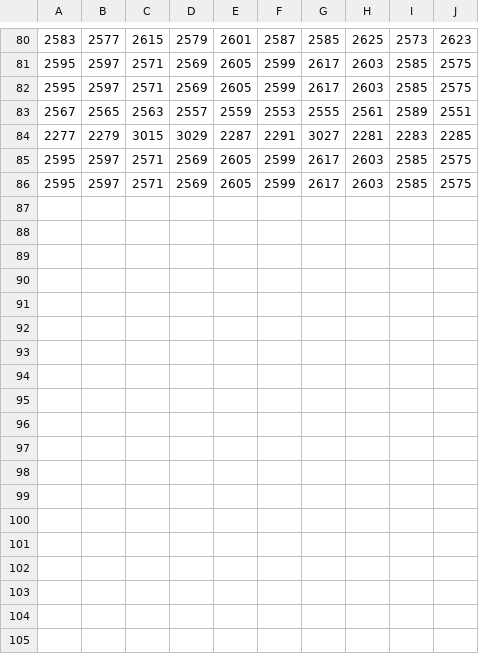
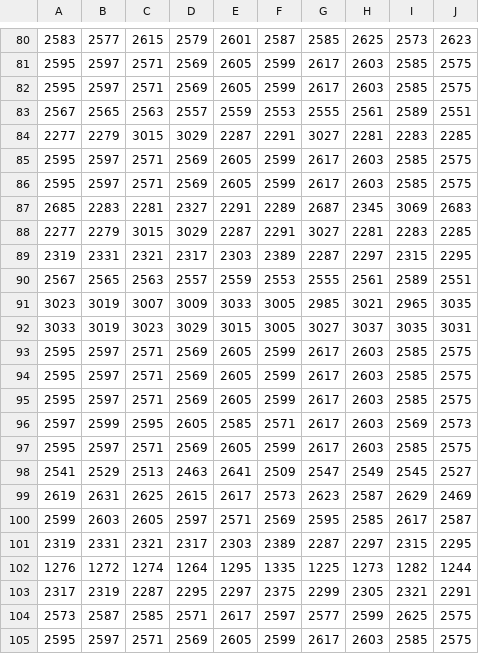
Before and after one commit to LihengXu/WPSS, a CSV file: scenario_pool/scenario_pool.csv, drawn as a sheet; only a part is shown, gaps mark what is left out; the diff names each change by its address in the sheet, - before the commit and + after, or states it on an @@ line.

```diff
--- a/scenario_pool/scenario_pool.csv
+++ b/scenario_pool/scenario_pool.csv
+row 87: 2685 | 2283 | 2281 | 2327 | 2291 | 2289 | 2687 | 2345 | 3069 | 2683
+row 88: 2277 | 2279 | 3015 | 3029 | 2287 | 2291 | 3027 | 2281 | 2283 | 2285
+row 89: 2319 | 2331 | 2321 | 2317 | 2303 | 2389 | 2287 | 2297 | 2315 | 2295
+row 90: 2567 | 2565 | 2563 | 2557 | 2559 | 2553 | 2555 | 2561 | 2589 | 2551
+row 91: 3023 | 3019 | 3007 | 3009 | 3033 | 3005 | 2985 | 3021 | 2965 | 3035
+row 92: 3033 | 3019 | 3023 | 3029 | 3015 | 3005 | 3027 | 3037 | 3035 | 3031
+row 93: 2595 | 2597 | 2571 | 2569 | 2605 | 2599 | 2617 | 2603 | 2585 | 2575
+row 94: 2595 | 2597 | 2571 | 2569 | 2605 | 2599 | 2617 | 2603 | 2585 | 2575
+row 95: 2595 | 2597 | 2571 | 2569 | 2605 | 2599 | 2617 | 2603 | 2585 | 2575
+row 96: 2597 | 2599 | 2595 | 2605 | 2585 | 2571 | 2617 | 2603 | 2569 | 2573
+row 97: 2595 | 2597 | 2571 | 2569 | 2605 | 2599 | 2617 | 2603 | 2585 | 2575
+row 98: 2541 | 2529 | 2513 | 2463 | 2641 | 2509 | 2547 | 2549 | 2545 | 2527
+row 99: 2619 | 2631 | 2625 | 2615 | 2617 | 2573 | 2623 | 2587 | 2629 | 2469
+row 100: 2599 | 2603 | 2605 | 2597 | 2571 | 2569 | 2595 | 2585 | 2617 | 2587
+row 101: 2319 | 2331 | 2321 | 2317 | 2303 | 2389 | 2287 | 2297 | 2315 | 2295
+row 102: 1276 | 1272 | 1274 | 1264 | 1295 | 1335 | 1225 | 1273 | 1282 | 1244
+row 103: 2317 | 2319 | 2287 | 2295 | 2297 | 2375 | 2299 | 2305 | 2321 | 2291
+row 104: 2573 | 2587 | 2585 | 2571 | 2617 | 2597 | 2577 | 2599 | 2625 | 2575
+row 105: 2595 | 2597 | 2571 | 2569 | 2605 | 2599 | 2617 | 2603 | 2585 | 2575
```
Also changed, not shown: 4 other files.
